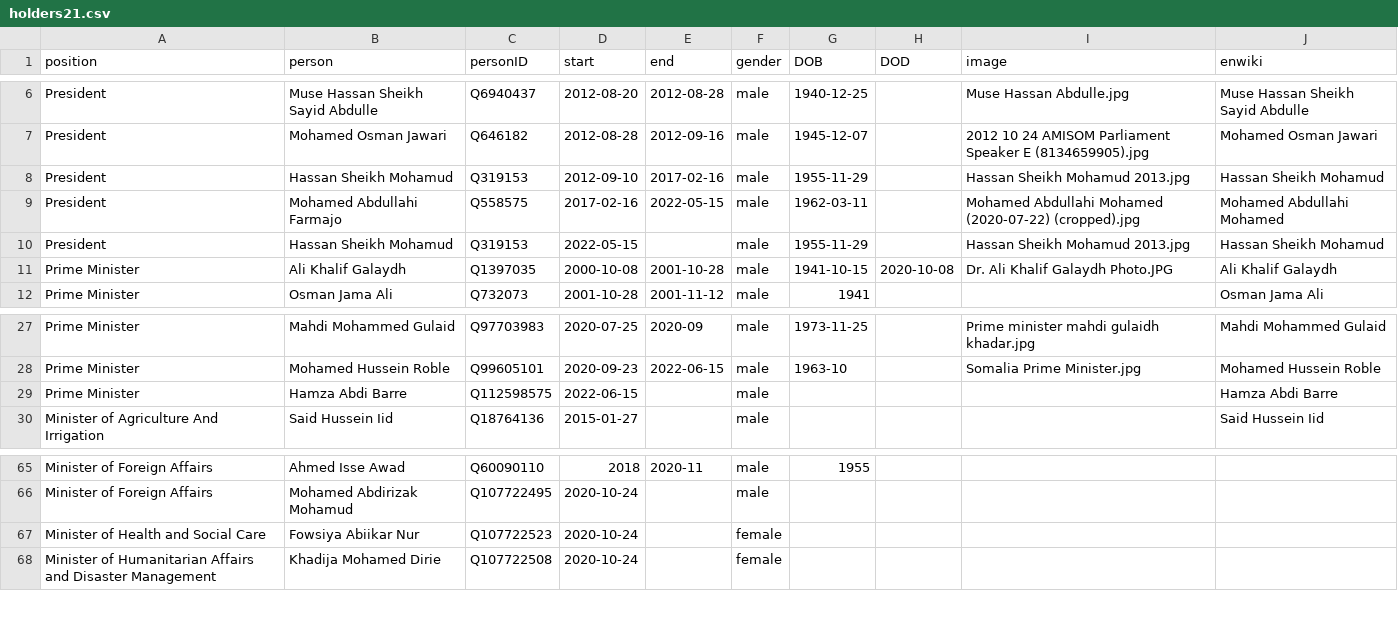
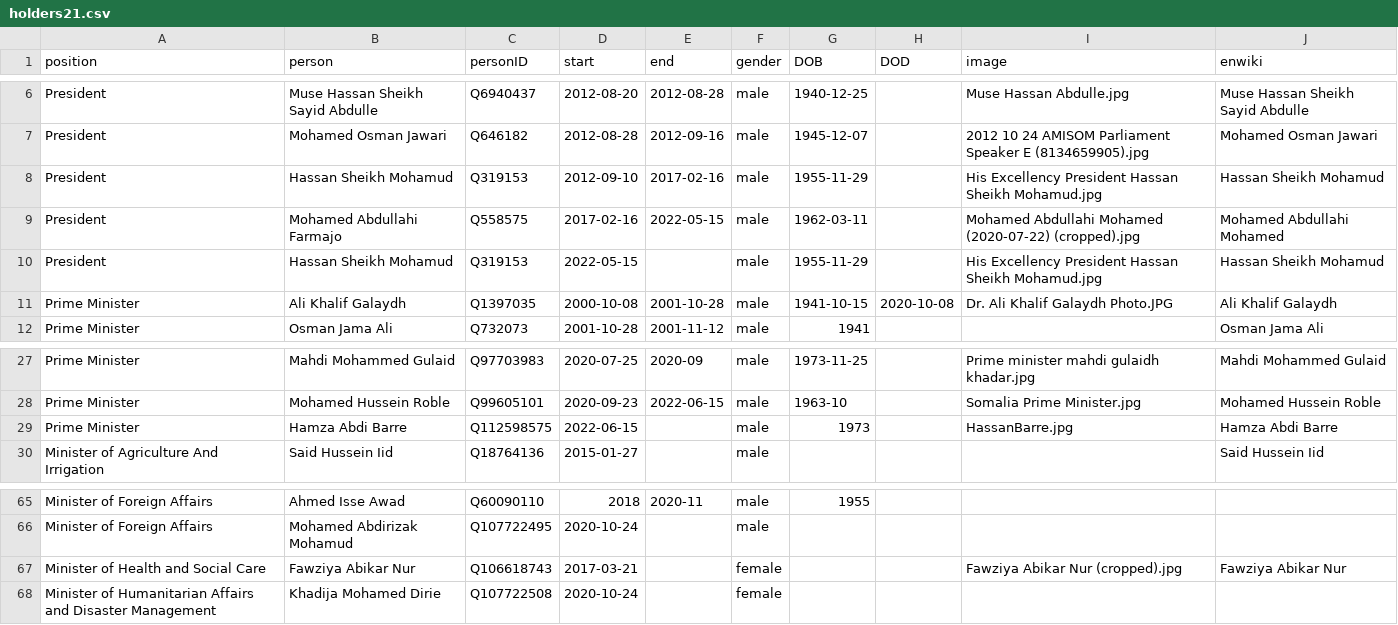
Before and after one commit to every-politician-scrapers/somalia-cabinet, a CSV file: html/holders21.csv, drawn as a sheet; only a part is shown, gaps mark what is left out.

```diff
--- a/html/holders21.csv
+++ b/html/holders21.csv
@@ -7,5 +7,5 @@ President,Muse Hassan Sheikh Sayid Abdulle,Q6940437,2012-08-20,2012-08-28,male,1
 President,Mohamed Osman Jawari,Q646182,2012-08-28,2012-09-16,male,1945-12-07,,2012 10 24 AMISOM Parliament Speaker E (8134659905).jpg,Mohamed Osman Jawari
-President,Hassan Sheikh Mohamud,Q319153,2012-09-10,2017-02-16,male,1955-11-29,,Hassan Sheikh Mohamud 2013.jpg,Hassan Sheikh Mohamud
+President,Hassan Sheikh Mohamud,Q319153,2012-09-10,2017-02-16,male,1955-11-29,,His Excellency President Hassan Sheikh Mohamud.jpg,Hassan Sheikh Mohamud
 President,Mohamed Abdullahi Farmajo,Q558575,2017-02-16,2022-05-15,male,1962-03-11,,Mohamed Abdullahi Mohamed (2020-07-22) (cropped).jpg,Mohamed Abdullahi Mohamed
-President,Hassan Sheikh Mohamud,Q319153,2022-05-15,,male,1955-11-29,,Hassan Sheikh Mohamud 2013.jpg,Hassan Sheikh Mohamud
+President,Hassan Sheikh Mohamud,Q319153,2022-05-15,,male,1955-11-29,,His Excellency President Hassan Sheikh Mohamud.jpg,Hassan Sheikh Mohamud
 Prime Minister,Ali Khalif Galaydh,Q1397035,2000-10-08,2001-10-28,male,1941-10-15,2020-10-08,Dr. Ali Khalif Galaydh Photo.JPG,Ali Khalif Galaydh
@@ -28,3 +28,3 @@ Prime Minister,Mahdi Mohammed Gulaid,Q97703983,2020-07-25,2020-09,male,1973-11-2
 Prime Minister,Mohamed Hussein Roble,Q99605101,2020-09-23,2022-06-15,male,1963-10,,Somalia Prime Minister.jpg,Mohamed Hussein Roble
-Prime Minister,Hamza Abdi Barre,Q112598575,2022-06-15,,male,,,,Hamza Abdi Barre
+Prime Minister,Hamza Abdi Barre,Q112598575,2022-06-15,,male,1973,,HassanBarre.jpg,Hamza Abdi Barre
 Minister of Agriculture And Irrigation,Said Hussein Iid,Q18764136,2015-01-27,,male,,,,Said Hussein Iid
@@ -66,3 +66,3 @@ Minister of Foreign Affairs,Ahmed Isse Awad,Q60090110,2018,2020-11,male,1955,,,
 Minister of Foreign Affairs,Mohamed Abdirizak Mohamud,Q107722495,2020-10-24,,male,,,,
-Minister of Health and Social Care,Fowsiya Abiikar Nur,Q107722523,2020-10-24,,female,,,,
+Minister of Health and Social Care,Fawziya Abikar Nur,Q106618743,2017-03-21,,female,,,Fawziya Abikar Nur (cropped).jpg,Fawziya Abikar Nur
 Minister of Humanitarian Affairs and Disaster Management,Khadija Mohamed Dirie,Q107722508,2020-10-24,,female,,,,
```
Also changed, not shown: html/current.csv, 1 other file.
